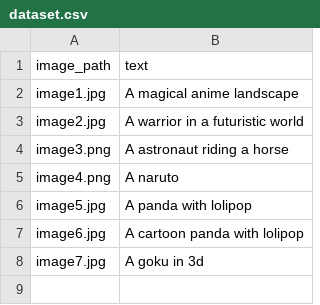
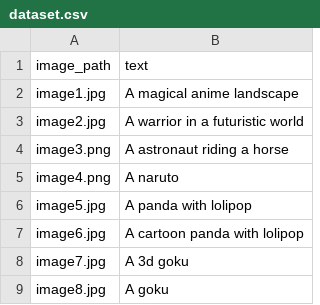
Before and after one commit to spidroid3810/text-to-image-model, a CSV file: data/dataset.csv, drawn as a sheet.

Commit message:
Update dataset.csv

```diff
--- a/data/dataset.csv
+++ b/data/dataset.csv
@@ -7,2 +7,3 @@ image5.jpg,"A panda with lolipop"
 image6.jpg,"A cartoon panda with lolipop"
-image7.jpg,"A goku in 3d"
+image7.jpg,"A 3d goku"
+image8.jpg,"A goku"
```
